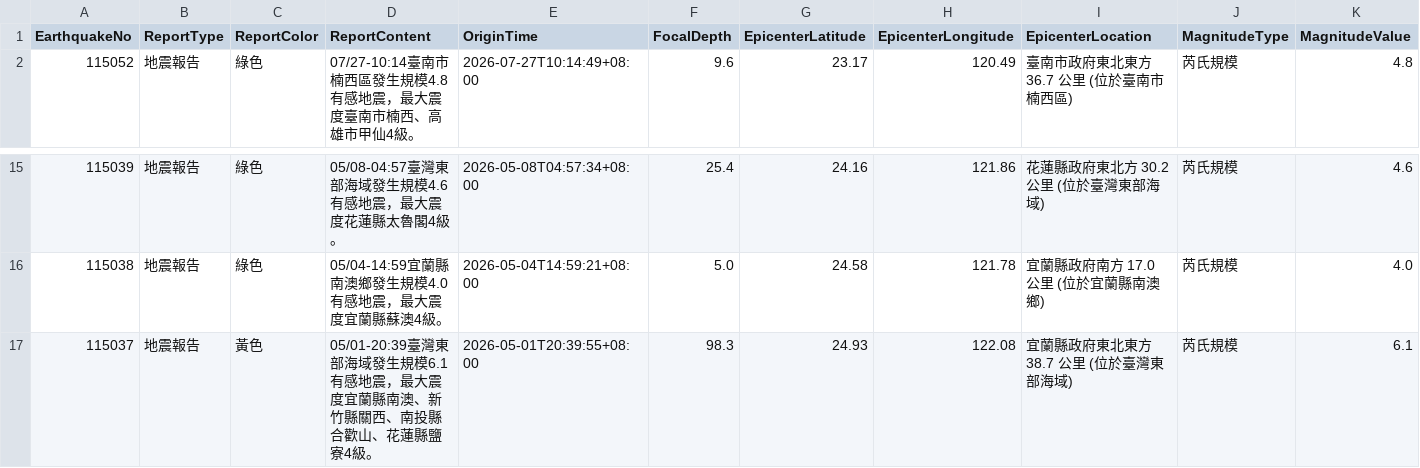
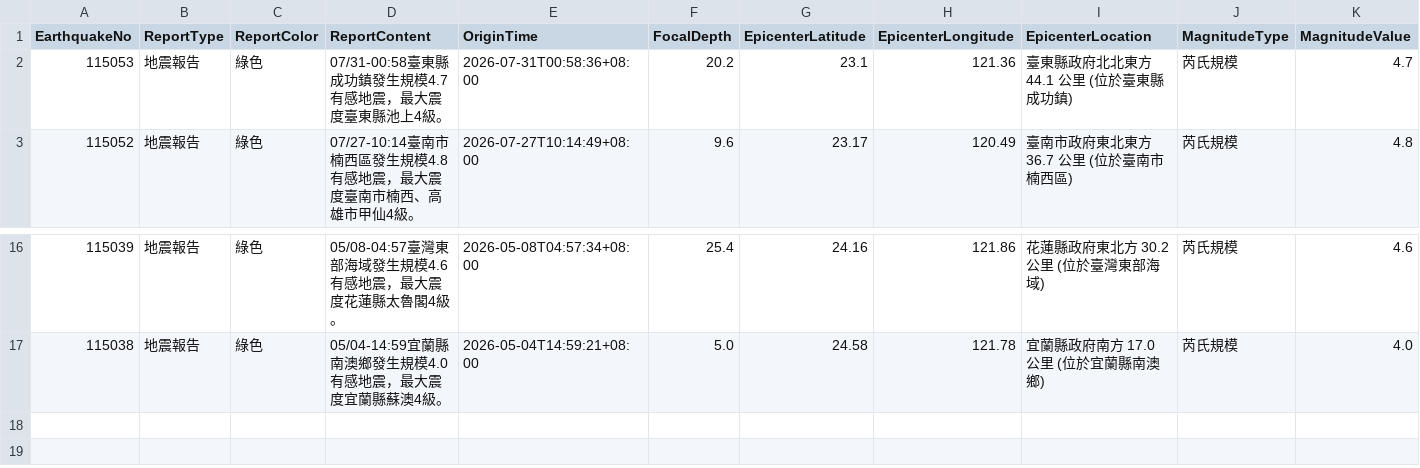
Before and after one commit to FatFang/crawler, a CSV file: api1.csv, drawn as a sheet; only a part is shown, gaps mark what is left out; removed rows and columns are numbered as before the commit, all else as after; rows hold the shown columns only; the diff names each change by its address in the sheet, - before the commit and + after, or states it on an @@ line.

Commit message:
Update api1.csv by bot

```diff
--- a/api1.csv
+++ b/api1.csv
+row 2: 115053 | 地震報告 | 綠色 | 07/31-00:58臺東縣成功鎮發生規模4.7有感地震，最大震度臺東縣池上4級。 | 2026-07-31T00:58:36+08:00 | 20.2 | 23.1 | 121.36 | 臺東縣政府北北東方 44.1 公里 (位於臺東縣成功鎮) | 芮氏規模 | 4.7
-row 17: 115037 | 地震報告 | 黃色 | 05/01-20:39臺灣東部海域發生規模6.1有感地震，最大震度宜蘭縣南澳、新竹縣關西、南投縣合歡山、花蓮縣鹽寮4級。 | 2026-05-01T20:39:55+08:00 | 98.3 | 24.93 | 122.08 | 宜蘭縣政府東北東方 38.7 公里 (位於臺灣東部海域) | 芮氏規模 | 6.1
```
